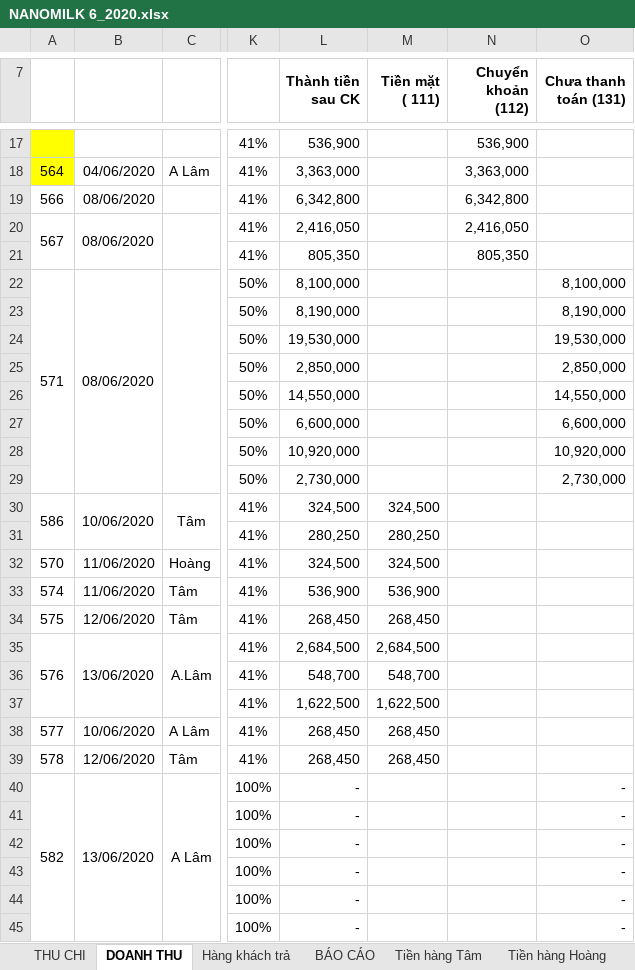
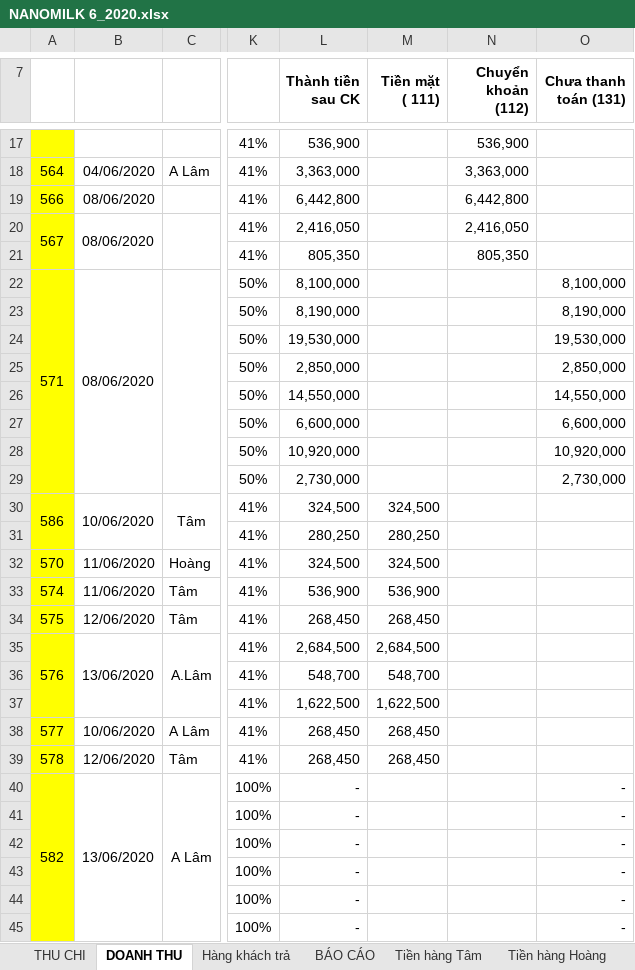
Before and after one commit to lexusna98/HangWorkspace, an Excel workbook: KẾ TOÁN - THÁI HẰNG/Báo cáo/EXCEL/NANOMILK 6_2020.xlsx, sheet DOANH THU, drawn as a sheet; only a part is shown, gaps mark what is left out; values as stored, in another font and other column widths than the file's, no borders; the diff covers the shown part only; the diff names each change by its address in the sheet, - before the commit and + after, or states it on an @@ line.

```diff
--- a/KẾ TOÁN - THÁI HẰNG/Báo cáo/EXCEL/NANOMILK 6_2020.xlsx (sheet DOANH THU)
+++ b/KẾ TOÁN - THÁI HẰNG/Báo cáo/EXCEL/NANOMILK 6_2020.xlsx (sheet DOANH THU)
-A19:A45 fill: none
+A19:A45 fill: #FFFF00
-L19 (Thành tiền sau CK): 6,342,800
+L19 (Thành tiền sau CK): 6,442,800
-N19 (Chuyển khoản (112)): 6,342,800
+N19 (Chuyển khoản (112)): 6,442,800
```
Also changed, not shown: 17 edited cells, cell formats and merged cells elsewhere in this sheet, sheet THU CHI, sheet Tiền hàng Tâm, sheet BÁO CÁO, sheet Hàng khách trả, formulas that keep their value, hidden cells, KẾ TOÁN - THÁI HẰNG/Báo cáo/EXCEL/NANOMILK 3_2020.xlsx, KẾ TOÁN - THÁI HẰNG/CÔNG NỢ/THANH HÀ/Theo dõi công nợ Thanh Hà.xlsx.
